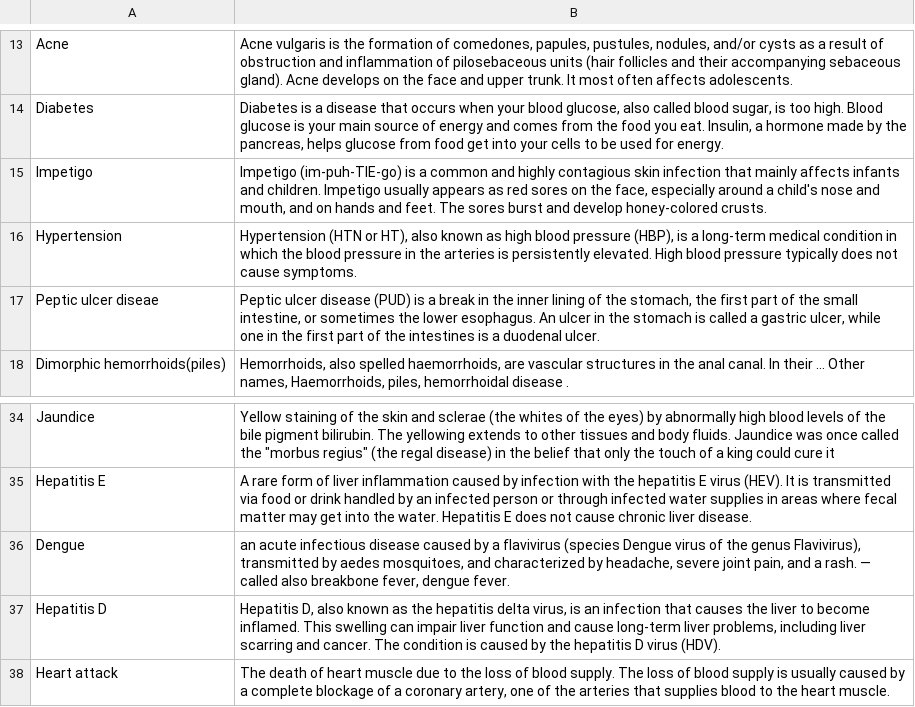
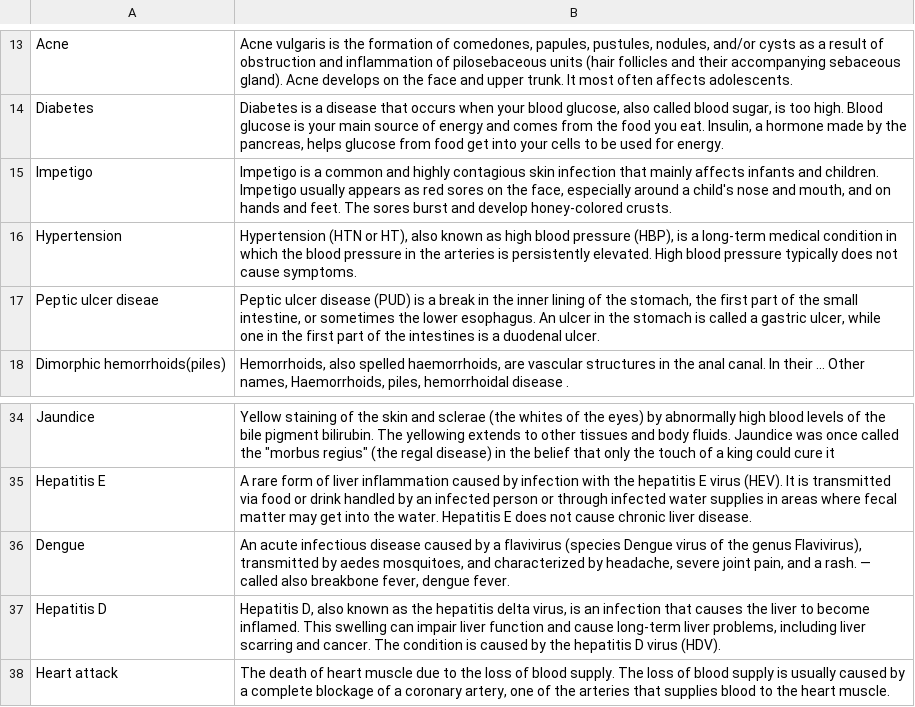
Before and after one commit to Ian-T-Dixon/Disease_Prediction, a CSV file: Data/disease_description.csv (was Data/symptom_Description.csv), drawn as a sheet; only a part is shown, gaps mark what is left out; the diff names each change by its address in the sheet, - before the commit and + after, or states it on an @@ line.

```diff
--- a/Data/symptom_Description.csv
+++ b/Data/disease_description.csv
-B15: Impetigo (im-puh-TIE-go) is a…
+B15: Impetigo is a…
-B36: an acute infectious…
+B36: An acute infectious…
```
Also changed, not shown: Data/symptom_severity.csv, 8 other files.
